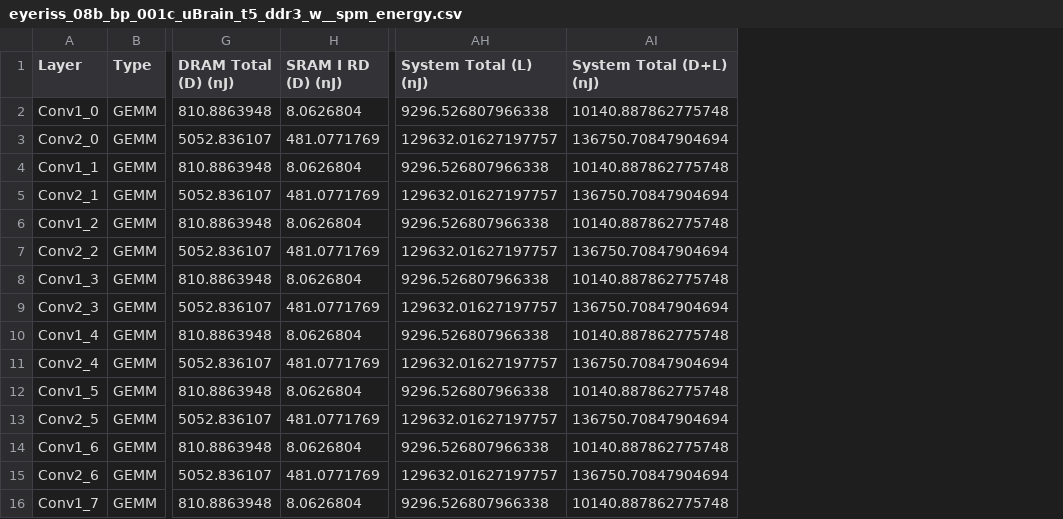
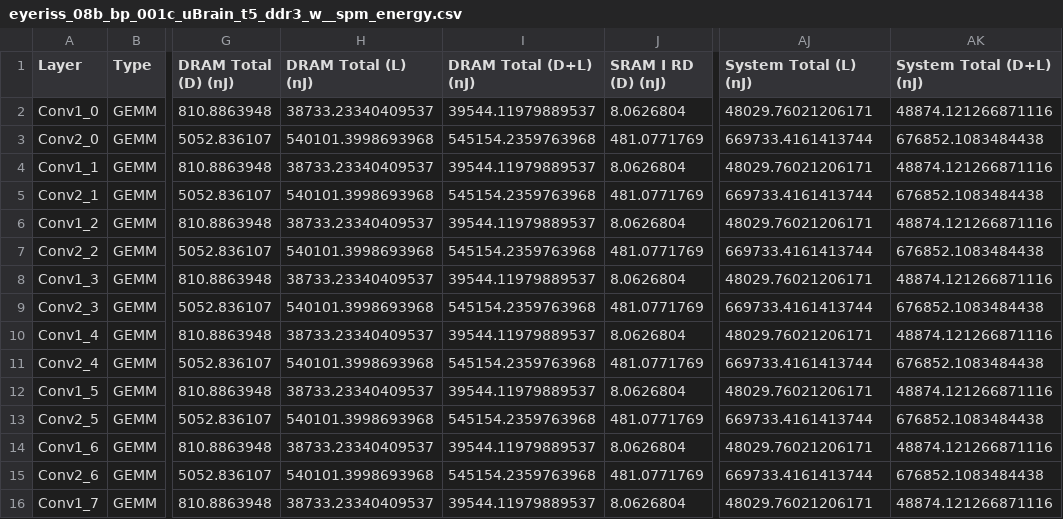
Before and after one commit to diwu1990/UnarySim, a CSV file: app/uBrain/hw/systolic_array/result/eyeriss_08b_bp_001c_uBrain_t5_ddr3_w__spm/simEffOut/eyeriss_08b_bp_001c_uBrain_t5_ddr3_w__spm_energy.csv, drawn as a sheet; only a part is shown, gaps mark what is left out; addresses are those after the commit; the diff covers the shown part only; the diff names each change by its address in the sheet, - before the commit and + after, or states it on an @@ line.

```diff
--- a/app/uBrain/hw/systolic_array/result/eyeriss_08b_bp_001c_uBrain_t5_ddr3_w__spm/simEffOut/eyeriss_08b_bp_001c_uBrain_t5_ddr3_w__spm_energy.csv
+++ b/app/uBrain/hw/systolic_array/result/eyeriss_08b_bp_001c_uBrain_t5_ddr3_w__spm/simEffOut/eyeriss_08b_bp_001c_uBrain_t5_ddr3_w__spm_energy.csv
+column H (DRAM Total (L) (nJ)), rows 2-16: 38733.23340409537 | 540101.3998693968 | 38733.23340409537 | 540101.3998693968 | 38733.23340409537 | 540101.3998693968 | 38733.23340409537 | 540101.3998693968 | 38733.23340409537 | 540101.3998693968 | 38733.23340409537 | 540101.3998693968 | 38733.23340409537 | 540101.3998693968 | 38733.23340409537
+column I (DRAM Total (D+L) (nJ)), rows 2-16: 39544.11979889537 | 545154.2359763968 | 39544.11979889537 | 545154.2359763968 | 39544.11979889537 | 545154.2359763968 | 39544.11979889537 | 545154.2359763968 | 39544.11979889537 | 545154.2359763968 | 39544.11979889537 | 545154.2359763968 | 39544.11979889537 | 545154.2359763968 | 39544.11979889537
-AJ2 (System Total (L) (nJ)): 9296.526807966338
+AJ2 (System Total (L) (nJ)): 48029.76021206171
-AK2 (System Total (D+L) (nJ)): 10140.887862775748
+AK2 (System Total (D+L) (nJ)): 48874.121266871116
-AJ3 (System Total (L) (nJ)): 129632.01627197757
+AJ3 (System Total (L) (nJ)): 669733.4161413744
-AK3 (System Total (D+L) (nJ)): 136750.70847904694
+AK3 (System Total (D+L) (nJ)): 676852.1083484438
-AJ4 (System Total (L) (nJ)): 9296.526807966338
+AJ4 (System Total (L) (nJ)): 48029.76021206171
-AK4 (System Total (D+L) (nJ)): 10140.887862775748
+AK4 (System Total (D+L) (nJ)): 48874.121266871116
-AJ5 (System Total (L) (nJ)): 129632.01627197757
+AJ5 (System Total (L) (nJ)): 669733.4161413744
-AK5 (System Total (D+L) (nJ)): 136750.70847904694
+AK5 (System Total (D+L) (nJ)): 676852.1083484438
-AJ6 (System Total (L) (nJ)): 9296.526807966338
+AJ6 (System Total (L) (nJ)): 48029.76021206171
-AK6 (System Total (D+L) (nJ)): 10140.887862775748
+AK6 (System Total (D+L) (nJ)): 48874.121266871116
-AJ7 (System Total (L) (nJ)): 129632.01627197757
+AJ7 (System Total (L) (nJ)): 669733.4161413744
-AK7 (System Total (D+L) (nJ)): 136750.70847904694
+AK7 (System Total (D+L) (nJ)): 676852.1083484438
-AJ8 (System Total (L) (nJ)): 9296.526807966338
+AJ8 (System Total (L) (nJ)): 48029.76021206171
-AK8 (System Total (D+L) (nJ)): 10140.887862775748
+AK8 (System Total (D+L) (nJ)): 48874.121266871116
-AJ9 (System Total (L) (nJ)): 129632.01627197757
+AJ9 (System Total (L) (nJ)): 669733.4161413744
-AK9 (System Total (D+L) (nJ)): 136750.70847904694
+AK9 (System Total (D+L) (nJ)): 676852.1083484438
-AJ10 (System Total (L) (nJ)): 9296.526807966338
+AJ10 (System Total (L) (nJ)): 48029.76021206171
-AK10 (System Total (D+L) (nJ)): 10140.887862775748
+AK10 (System Total (D+L) (nJ)): 48874.121266871116
-AJ11 (System Total (L) (nJ)): 129632.01627197757
+AJ11 (System Total (L) (nJ)): 669733.4161413744
-AK11 (System Total (D+L) (nJ)): 136750.70847904694
+AK11 (System Total (D+L) (nJ)): 676852.1083484438
-AJ12 (System Total (L) (nJ)): 9296.526807966338
+AJ12 (System Total (L) (nJ)): 48029.76021206171
-AK12 (System Total (D+L) (nJ)): 10140.887862775748
+AK12 (System Total (D+L) (nJ)): 48874.121266871116
-AJ13 (System Total (L) (nJ)): 129632.01627197757
+AJ13 (System Total (L) (nJ)): 669733.4161413744
-AK13 (System Total (D+L) (nJ)): 136750.70847904694
+AK13 (System Total (D+L) (nJ)): 676852.1083484438
-AJ14 (System Total (L) (nJ)): 9296.526807966338
+AJ14 (System Total (L) (nJ)): 48029.76021206171
-AK14 (System Total (D+L) (nJ)): 10140.887862775748
+AK14 (System Total (D+L) (nJ)): 48874.121266871116
-AJ15 (System Total (L) (nJ)): 129632.01627197757
+AJ15 (System Total (L) (nJ)): 669733.4161413744
-AK15 (System Total (D+L) (nJ)): 136750.70847904694
+AK15 (System Total (D+L) (nJ)): 676852.1083484438
-AJ16 (System Total (L) (nJ)): 9296.526807966338
+AJ16 (System Total (L) (nJ)): 48029.76021206171
-AK16 (System Total (D+L) (nJ)): 10140.887862775748
+AK16 (System Total (D+L) (nJ)): 48874.121266871116
```
Also changed, not shown: 116 edited cells elsewhere in this file, app/uBrain/hw/systolic_array/result/eyeriss_08b_bp_001c_uBrain_t0_ddr3_w__spm/simEffOut/eyeriss_08b_bp_001c_uBrain_t0_ddr3_w__spm_energy.csv, app/uBrain/hw/systolic_array/result/eyeriss_08b_bp_001c_uBrain_t3_ddr3_w__spm/simEffOut/eyeriss_08b_bp_001c_uBrain_t3_ddr3_w__spm_energy.csv, 19 other files.
